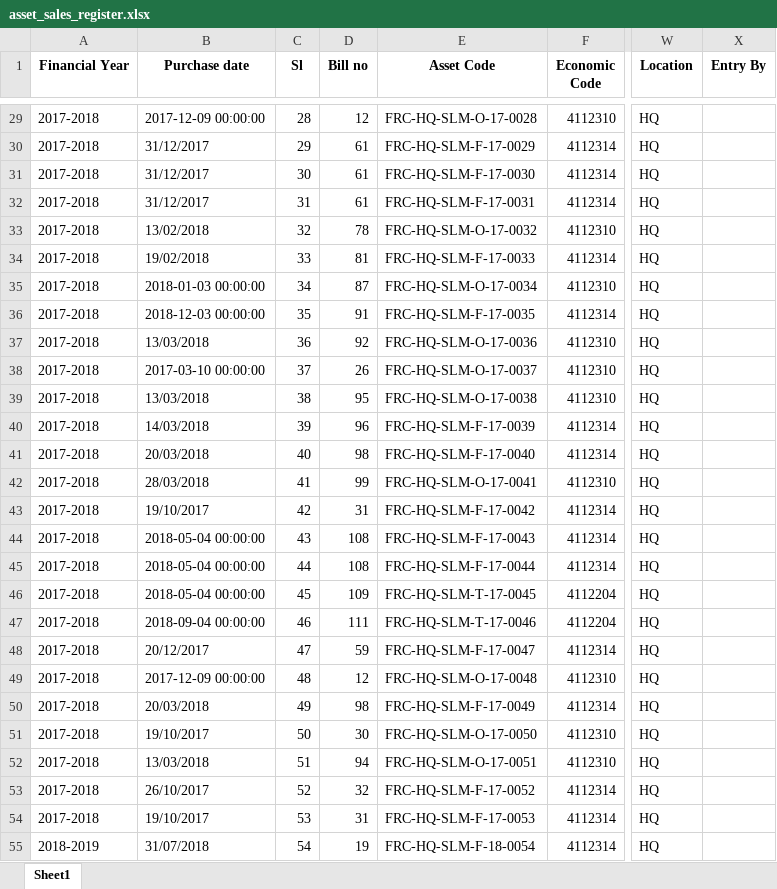
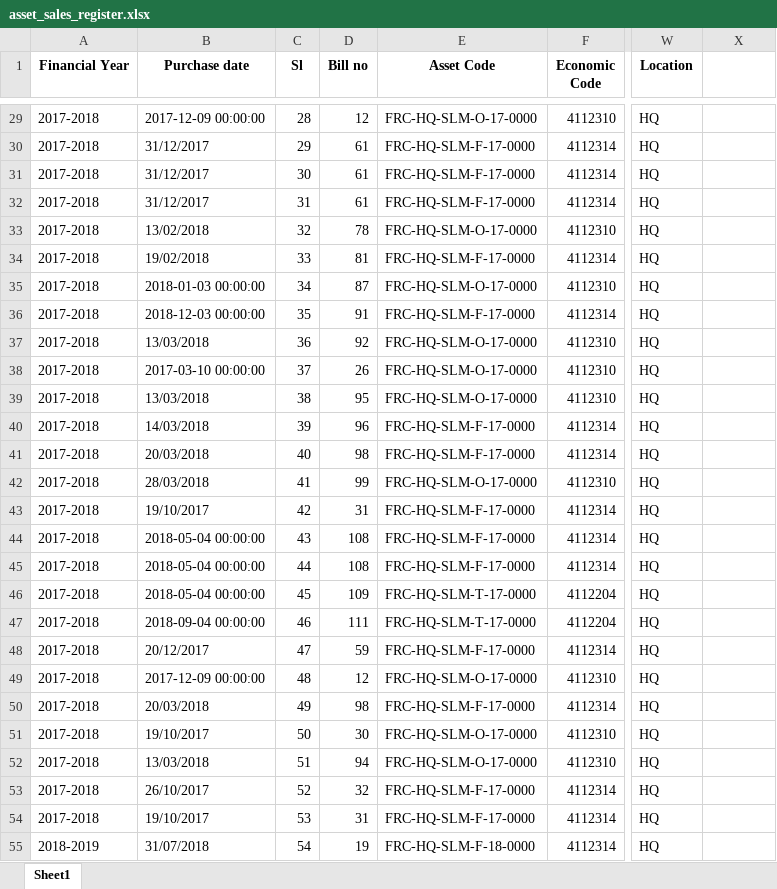
Before and after one commit to ANIKFRCBD/AFAR_NEW_VERSION, an Excel workbook: afar_project/csv_path/excel_files/asset_sales_register.xlsx, sheet Sheet1, drawn as a sheet; only a part is shown, gaps mark what is left out; values as stored, in another font and other column widths than the file's, no borders; the diff covers the shown part only; the diff names each change by its address in the sheet, - before the commit and + after, or states it on an @@ line.

Commit message:
imageupload,assetinfo,current asset info,asset register, asset schedule, data entry,frc system,header ,footer done

```diff
--- a/afar_project/csv_path/excel_files/asset_sales_register.xlsx (sheet Sheet1)
+++ b/afar_project/csv_path/excel_files/asset_sales_register.xlsx (sheet Sheet1)
-X1: Entry By
+X1: (empty)
-E29 (Asset Code): FRC-HQ-SLM-O-17-0028
+E29 (Asset Code): FRC-HQ-SLM-O-17-0000
-E30 (Asset Code): FRC-HQ-SLM-F-17-0029
+E30 (Asset Code): FRC-HQ-SLM-F-17-0000
-E31 (Asset Code): FRC-HQ-SLM-F-17-0030
+E31 (Asset Code): FRC-HQ-SLM-F-17-0000
-E32 (Asset Code): FRC-HQ-SLM-F-17-0031
+E32 (Asset Code): FRC-HQ-SLM-F-17-0000
-E33 (Asset Code): FRC-HQ-SLM-O-17-0032
+E33 (Asset Code): FRC-HQ-SLM-O-17-0000
-E34 (Asset Code): FRC-HQ-SLM-F-17-0033
+E34 (Asset Code): FRC-HQ-SLM-F-17-0000
-E35 (Asset Code): FRC-HQ-SLM-O-17-0034
+E35 (Asset Code): FRC-HQ-SLM-O-17-0000
-E36 (Asset Code): FRC-HQ-SLM-F-17-0035
+E36 (Asset Code): FRC-HQ-SLM-F-17-0000
-E37 (Asset Code): FRC-HQ-SLM-O-17-0036
+E37 (Asset Code): FRC-HQ-SLM-O-17-0000
-E38 (Asset Code): FRC-HQ-SLM-O-17-0037
+E38 (Asset Code): FRC-HQ-SLM-O-17-0000
-E39 (Asset Code): FRC-HQ-SLM-O-17-0038
+E39 (Asset Code): FRC-HQ-SLM-O-17-0000
-E40 (Asset Code): FRC-HQ-SLM-F-17-0039
+E40 (Asset Code): FRC-HQ-SLM-F-17-0000
-E41 (Asset Code): FRC-HQ-SLM-F-17-0040
+E41 (Asset Code): FRC-HQ-SLM-F-17-0000
-E42 (Asset Code): FRC-HQ-SLM-O-17-0041
+E42 (Asset Code): FRC-HQ-SLM-O-17-0000
-E43 (Asset Code): FRC-HQ-SLM-F-17-0042
+E43 (Asset Code): FRC-HQ-SLM-F-17-0000
-E44 (Asset Code): FRC-HQ-SLM-F-17-0043
+E44 (Asset Code): FRC-HQ-SLM-F-17-0000
-E45 (Asset Code): FRC-HQ-SLM-F-17-0044
+E45 (Asset Code): FRC-HQ-SLM-F-17-0000
-E46 (Asset Code): FRC-HQ-SLM-T-17-0045
+E46 (Asset Code): FRC-HQ-SLM-T-17-0000
-E47 (Asset Code): FRC-HQ-SLM-T-17-0046
+E47 (Asset Code): FRC-HQ-SLM-T-17-0000
-E48 (Asset Code): FRC-HQ-SLM-F-17-0047
+E48 (Asset Code): FRC-HQ-SLM-F-17-0000
-E49 (Asset Code): FRC-HQ-SLM-O-17-0048
+E49 (Asset Code): FRC-HQ-SLM-O-17-0000
-E50 (Asset Code): FRC-HQ-SLM-F-17-0049
+E50 (Asset Code): FRC-HQ-SLM-F-17-0000
-E51 (Asset Code): FRC-HQ-SLM-O-17-0050
+E51 (Asset Code): FRC-HQ-SLM-O-17-0000
-E52 (Asset Code): FRC-HQ-SLM-O-17-0051
+E52 (Asset Code): FRC-HQ-SLM-O-17-0000
-E53 (Asset Code): FRC-HQ-SLM-F-17-0052
+E53 (Asset Code): FRC-HQ-SLM-F-17-0000
-E54 (Asset Code): FRC-HQ-SLM-F-17-0053
+E54 (Asset Code): FRC-HQ-SLM-F-17-0000
-E55 (Asset Code): FRC-HQ-SLM-F-18-0054
+E55 (Asset Code): FRC-HQ-SLM-F-18-0000
```
Also changed, not shown: 306 edited cells elsewhere in this sheet, afar_project/csv_path/excel_files/asset_register.xlsx, afar_project/csv_path/excel_files/depreciation.xlsx, 10 other files.
